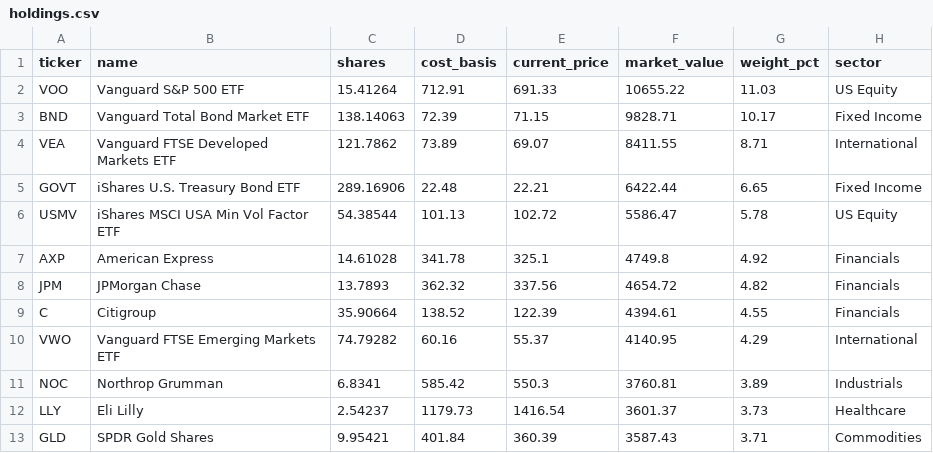
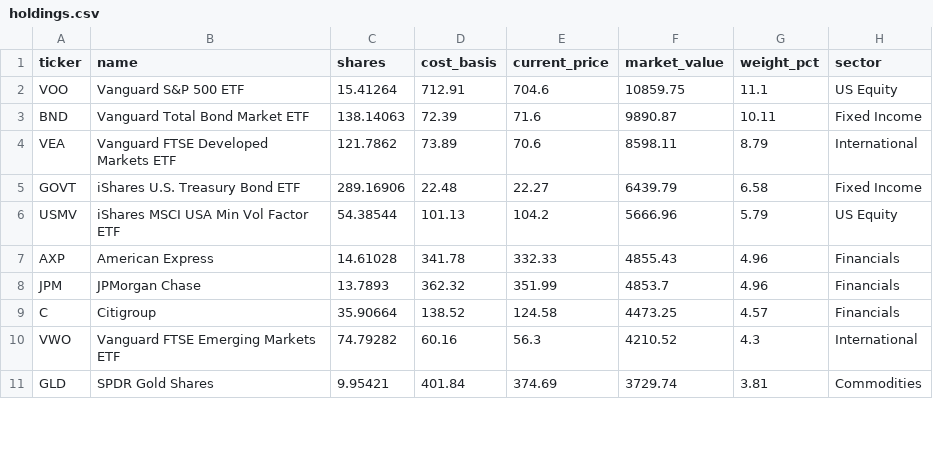
Before and after one commit to 4MaticLK/PersonalWebsite, a CSV file: public/data/personal-portfolio/holdings.csv, drawn as a sheet; only a part is shown; the diff covers the shown part only.

```diff
--- a/public/data/personal-portfolio/holdings.csv
+++ b/public/data/personal-portfolio/holdings.csv
@@ -1,13 +1,11 @@
 ticker,name,shares,cost_basis,current_price,market_value,weight_pct,sector
-VOO,Vanguard S&P 500 ETF,15.41264,712.91,691.33,10655.22,11.03,US Equity
-BND,Vanguard Total Bond Market ETF,138.14063,72.39,71.15,9828.71,10.17,Fixed Income
-VEA,Vanguard FTSE Developed Markets ETF,121.7862,73.89,69.07,8411.55,8.71,International
-GOVT,iShares U.S. Treasury Bond ETF,289.16906,22.48,22.21,6422.44,6.65,Fixed Income
-USMV,iShares MSCI USA Min Vol Factor ETF,54.38544,101.13,102.72,5586.47,5.78,US Equity
-AXP,American Express,14.61028,341.78,325.1,4749.8,4.92,Financials
-JPM,JPMorgan Chase,13.7893,362.32,337.56,4654.72,4.82,Financials
-C,Citigroup,35.90664,138.52,122.39,4394.61,4.55,Financials
-VWO,Vanguard FTSE Emerging Markets ETF,74.79282,60.16,55.37,4140.95,4.29,International
-NOC,Northrop Grumman,6.8341,585.42,550.3,3760.81,3.89,Industrials
-LLY,Eli Lilly,2.54237,1179.73,1416.54,3601.37,3.73,Healthcare
-GLD,SPDR Gold Shares,9.95421,401.84,360.39,3587.43,3.71,Commodities
+VOO,Vanguard S&P 500 ETF,15.41264,712.91,704.6,10859.75,11.1,US Equity
+BND,Vanguard Total Bond Market ETF,138.14063,72.39,71.6,9890.87,10.11,Fixed Income
+VEA,Vanguard FTSE Developed Markets ETF,121.7862,73.89,70.6,8598.11,8.79,International
+GOVT,iShares U.S. Treasury Bond ETF,289.16906,22.48,22.27,6439.79,6.58,Fixed Income
+USMV,iShares MSCI USA Min Vol Factor ETF,54.38544,101.13,104.2,5666.96,5.79,US Equity
+AXP,American Express,14.61028,341.78,332.33,4855.43,4.96,Financials
+JPM,JPMorgan Chase,13.7893,362.32,351.99,4853.7,4.96,Financials
+C,Citigroup,35.90664,138.52,124.58,4473.25,4.57,Financials
+VWO,Vanguard FTSE Emerging Markets ETF,74.79282,60.16,56.3,4210.52,4.3,International
+GLD,SPDR Gold Shares,9.95421,401.84,374.69,3729.74,3.81,Commodities
```
Also changed, not shown: 4 added rows, 2 removed rows and 29 edited cells elsewhere in this file, 1 other file.
